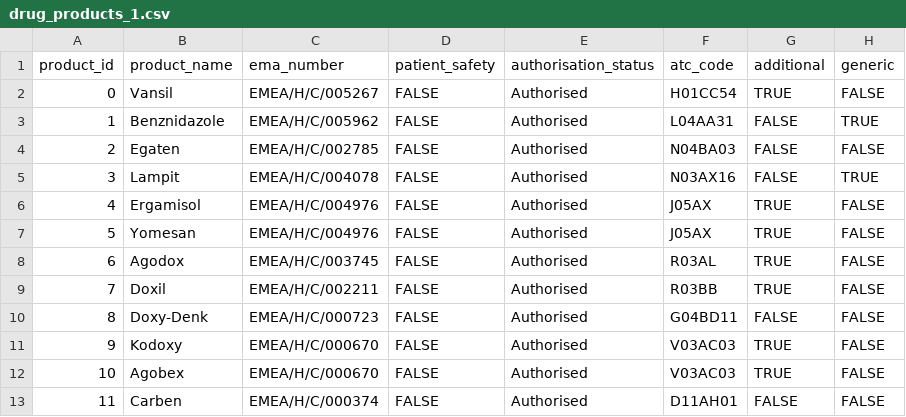
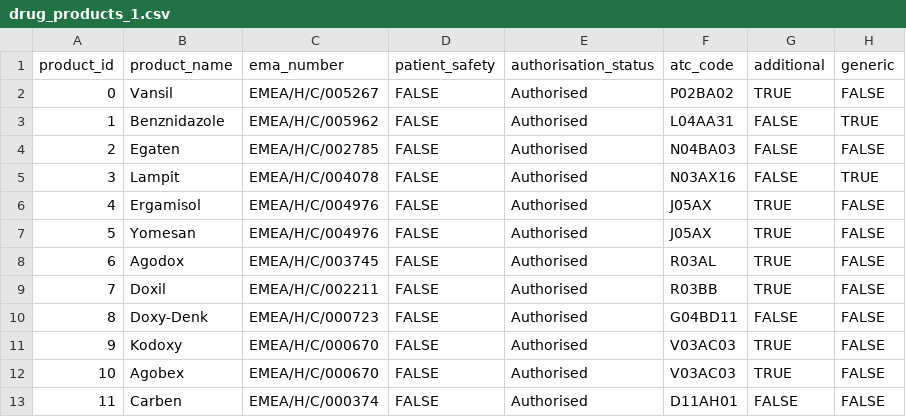
Before and after one commit to nnaziris/streamlit_test, a CSV file: files/drug_products_1.csv, drawn as a sheet; only a part is shown; the diff names each change by its address in the sheet, - before the commit and + after, or states it on an @@ line.

Commit message:
Update drug products CSV with new data

```diff
--- a/files/drug_products_1.csv
+++ b/files/drug_products_1.csv
-F2 (atc_code): H01CC54
+F2 (atc_code): P02BA02
```
